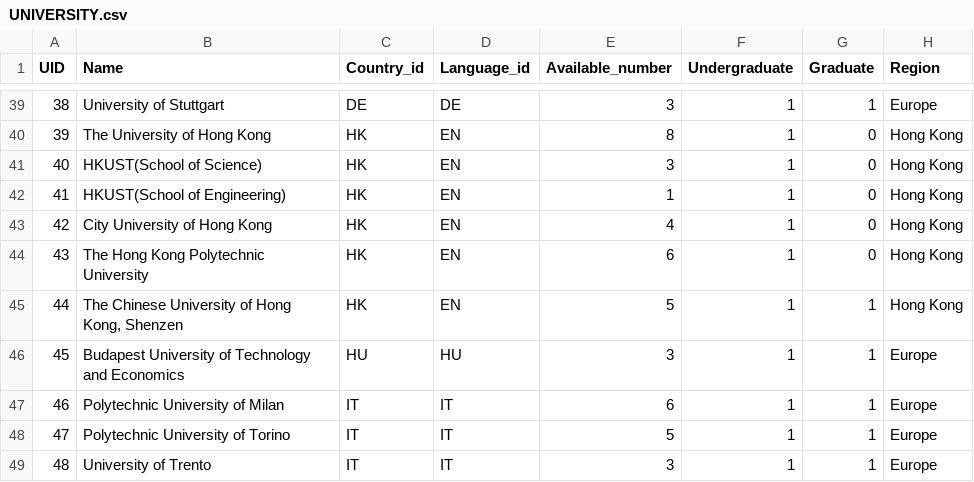
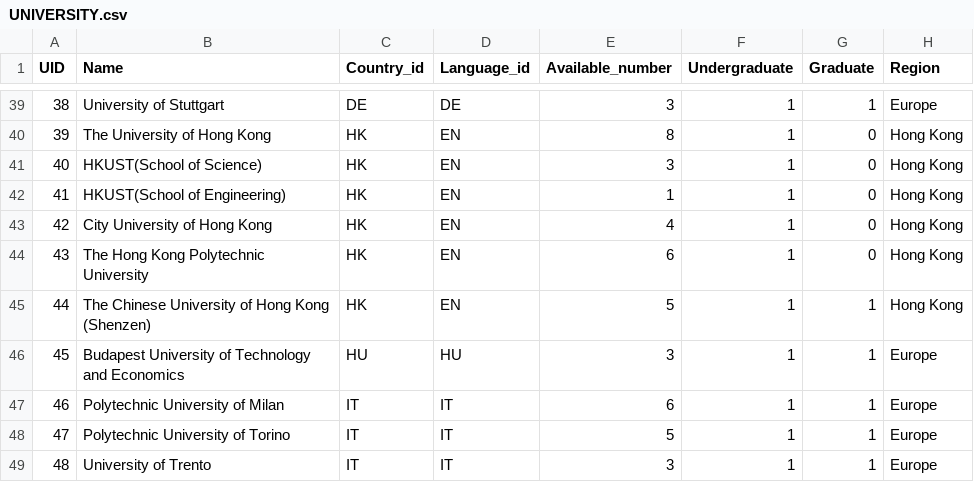
Before and after one commit to hy2850/CS360-HOEP-Project, a CSV file: csv_data/UNIVERSITY.csv, drawn as a sheet; only a part is shown, gaps mark what is left out.

```diff
--- a/csv_data/UNIVERSITY.csv
+++ b/csv_data/UNIVERSITY.csv
@@ -44,3 +44,3 @@ UID,Name,Country_id,Language_id,Available_number,Undergraduate,Graduate,Region
 43,The Hong Kong Polytechnic University,HK,EN,6,1,0,Hong Kong
-44,"The Chinese University of Hong Kong, Shenzen",HK,EN,5,1,1,Hong Kong
+44,The Chinese University of Hong Kong (Shenzen),HK,EN,5,1,1,Hong Kong
 45,Budapest University of Technology and Economics,HU,HU,3,1,1,Europe
```
Also changed, not shown: csv_data/HAS_TRACK.csv, csv_data/REGION.csv, 1 other file.
